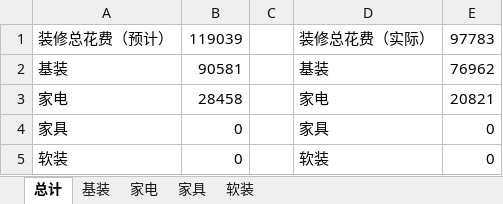
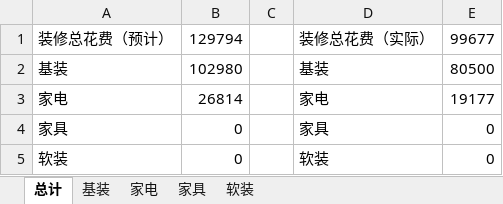
Before and after one commit to yeyixi/-, an Excel workbook: 实际花费.xlsx, sheet 总计, drawn as a sheet; values as stored, in another font and other column widths than the file's, no borders; the diff names each change by its address in the sheet, - before the commit and + after, or states it on an @@ line.

```diff
--- a/实际花费.xlsx (sheet 总计)
+++ b/实际花费.xlsx (sheet 总计)
-B1: 119039
+B1: 129794
-E1: 97783
+E1: 99677
-B2: 90581
+B2: 102980
-E2: 76962
+E2: 80500
-B3: 28458
+B3: 26814
-E3: 20821
+E3: 19177
```
Also changed, not shown: sheet 基装, sheet 家电, 定金项目.xlsx.
